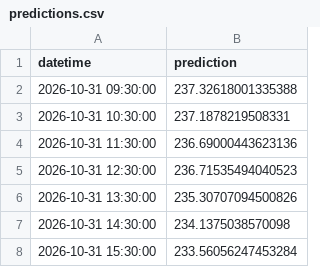
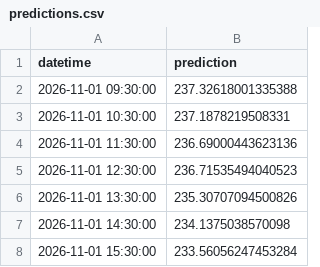
Before and after one commit to amulyaprasanth/hourly_amazon_stock_prediction, a CSV file: artifacts/predictions.csv, drawn as a sheet.

```diff
--- a/artifacts/predictions.csv
+++ b/artifacts/predictions.csv
@@ -1,8 +1,8 @@
 datetime,prediction
-2026-10-31 09:30:00,237.32618001335388
-2026-10-31 10:30:00,237.1878219508331
-2026-10-31 11:30:00,236.69000443623136
-2026-10-31 12:30:00,236.71535494040523
-2026-10-31 13:30:00,235.30707094500826
-2026-10-31 14:30:00,234.1375038570098
-2026-10-31 15:30:00,233.56056247453284
+2026-11-01 09:30:00,237.32618001335388
+2026-11-01 10:30:00,237.1878219508331
+2026-11-01 11:30:00,236.69000443623136
+2026-11-01 12:30:00,236.71535494040523
+2026-11-01 13:30:00,235.30707094500826
+2026-11-01 14:30:00,234.1375038570098
+2026-11-01 15:30:00,233.56056247453284
```
Also changed, not shown: docs/data/predictions.csv.
